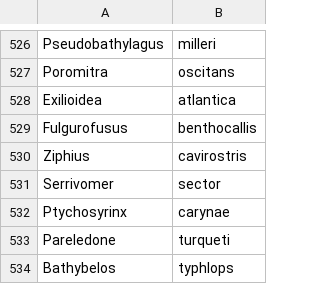
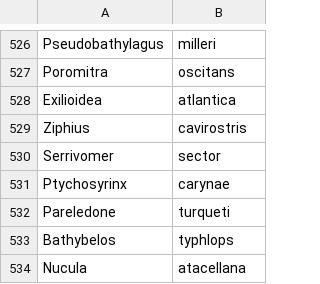
Before and after one commit to victoria-tiki/pelagica, a CSV file: data/processed/popular_species.csv, drawn as a sheet; only a part is shown, gaps mark what is left out; the shorter side is filled out with more unchanged rows; the diff names each change by its address in the sheet, - before the commit and + after, or states it on an @@ line.

```diff
--- a/data/processed/popular_species.csv
+++ b/data/processed/popular_species.csv
-row 529: Fulgurofusus | benthocallis
```
Also changed, not shown: 9 other files.
